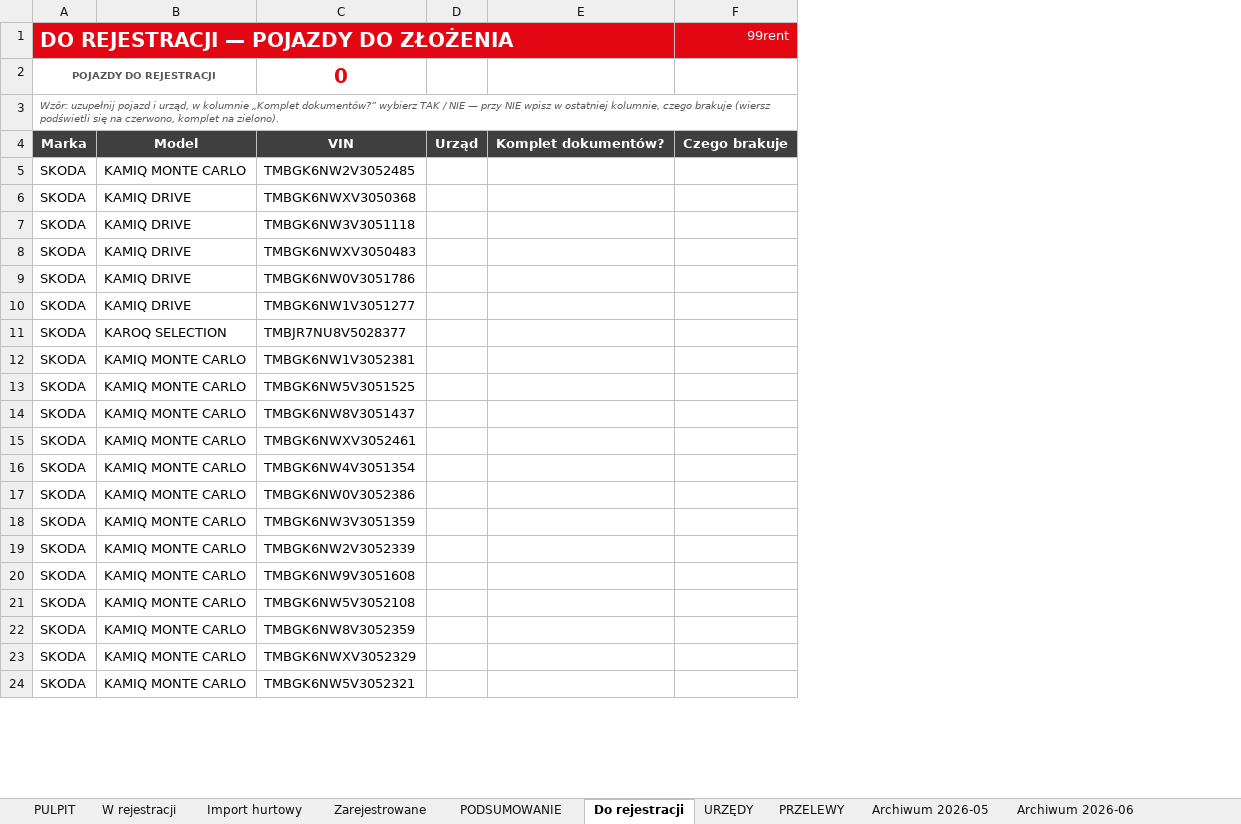
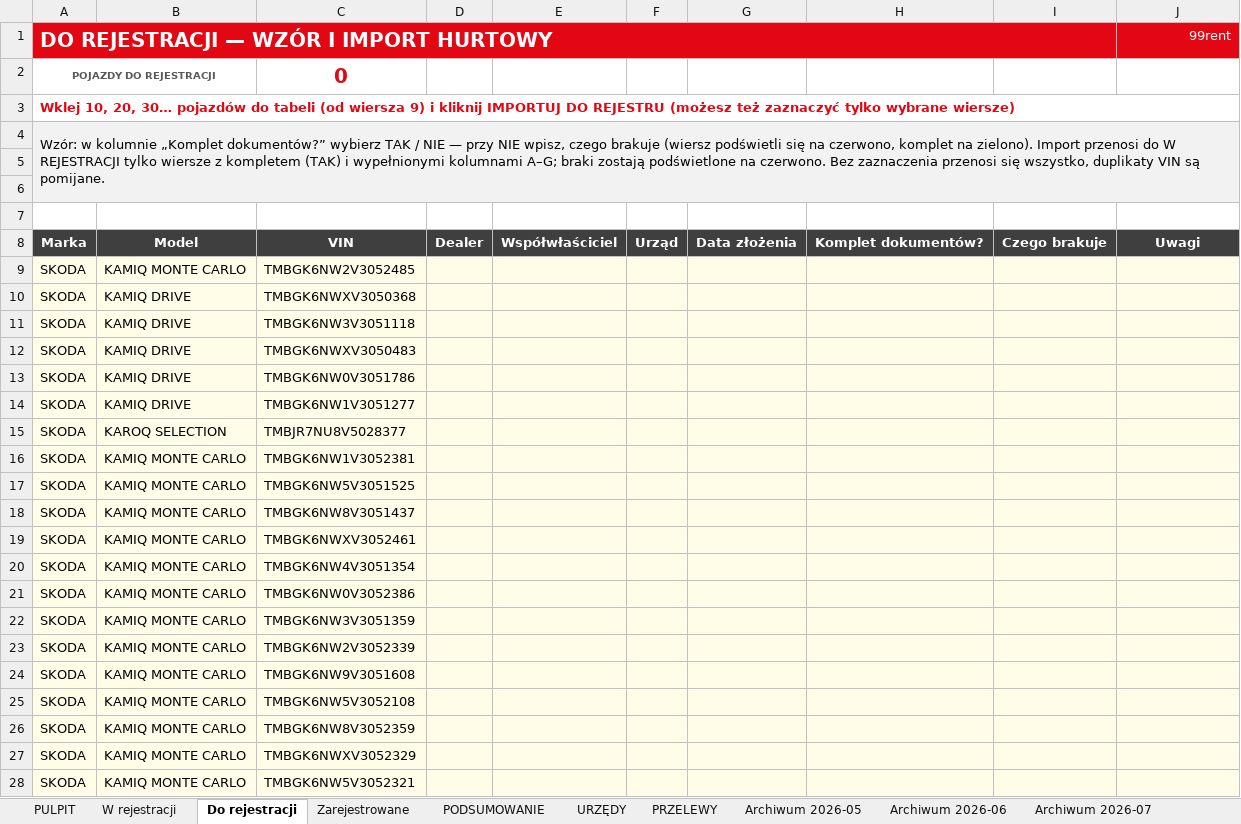
Before and after one commit to figaszewskioskar-ux/plik-rejestracji, an Excel workbook: Raport_rejestracji_99rent-GLOWNYYY.xlsm, sheet Do rejestracji, drawn as a sheet; only a part is shown; values as stored, in another font and other column widths than the file's, no borders; charts and pictures and conditional formats not drawn; addresses are those after the commit; the diff covers the shown part only; the diff names each change by its address in the sheet, - before the commit and + after, or states it on an @@ line.

```diff
--- a/Raport_rejestracji_99rent-GLOWNYYY.xlsm (sheet Do rejestracji)
+++ b/Raport_rejestracji_99rent-GLOWNYYY.xlsm (sheet Do rejestracji)
-sheet tab: Import hurtowy
@@ sheet tab order changed: PULPIT | W rejestracji | Do rejestracji | Zarejestrowane | PODSUMOWANIE | URZĘDY | PRZELEWY | Archiwum 2026-05 | Archiwum 2026-06 | Archiwum 2026-07 @@
+column D, row 8: Dealer
+column E, row 8: Współwłaściciel
+column G, row 8: Data złożenia
+column I, row 8: Czego brakuje
-A1: DO REJESTRACJI — POJAZDY DO ZŁOŻENIA
+A1: DO REJESTRACJI — WZÓR I IMPORT HURTOWY
-A3: Wzór: uzupełnij pojazd i urząd, w kolumnie „Komplet dokumentów?” wybierz TAK / NIE — przy NIE wpisz w ostatniej kolumnie, czego brakuje (wiersz podświetli się na czerwono, komplet na zielono).
+A3: Wklej 10, 20, 30… pojazdów do tabeli (od wiersza 9) i kliknij IMPORTUJ DO REJESTRU (możesz też zaznaczyć tylko wybrane wiersze)
@@ A3 bold: off → on, italic: on → off, text colour: #595959 → #E30613, text size: larger @@
+A3:J3 merged
+row 4: Wzór: w kolumnie „Komplet dokumentów?” wybierz TAK / NIE — przy NIE wpisz, czego brakuje (wiersz podświetli się na czerwono, komplet na zielono). Import przenosi do W REJESTRACJI tylko wiersze z kompletem (TAK) i wypełnionymi kolumnami A–G; braki zostają podświetlone na czerwono. Bez zaznaczenia przenosi się wszystko, duplikaty VIN są pomijane.
+row 5: (empty)
+row 6: (empty)
+row 7: (empty)
-J8 (99rent): Czego brakuje
+J8 (99rent): Uwagi
-A9:C28 fill: none
+A9:C28 fill: #FFFDE7
-F9:F28 fill: none
+F9:F28 fill: #FFFDE7
-H9:H28 fill: none
+H9:H28 fill: #FFFDE7
-J9:J28 fill: none
+J9:J28 fill: #FFFDE7
```
Also changed, not shown: cell formats elsewhere in this sheet, sheet PULPIT, sheet W rejestracji, formulas that keep their value, charts or pictures, 3 other files.
